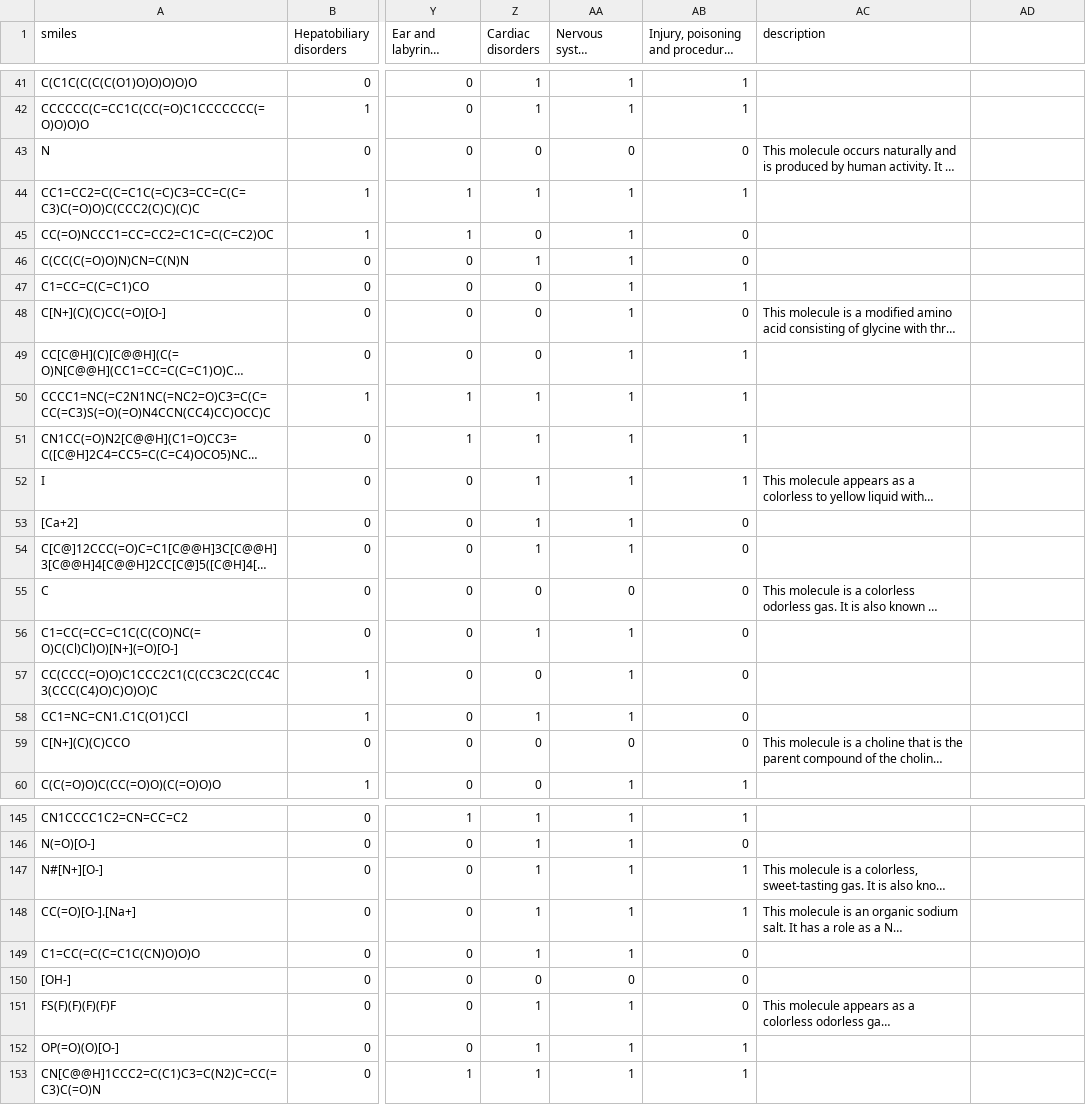
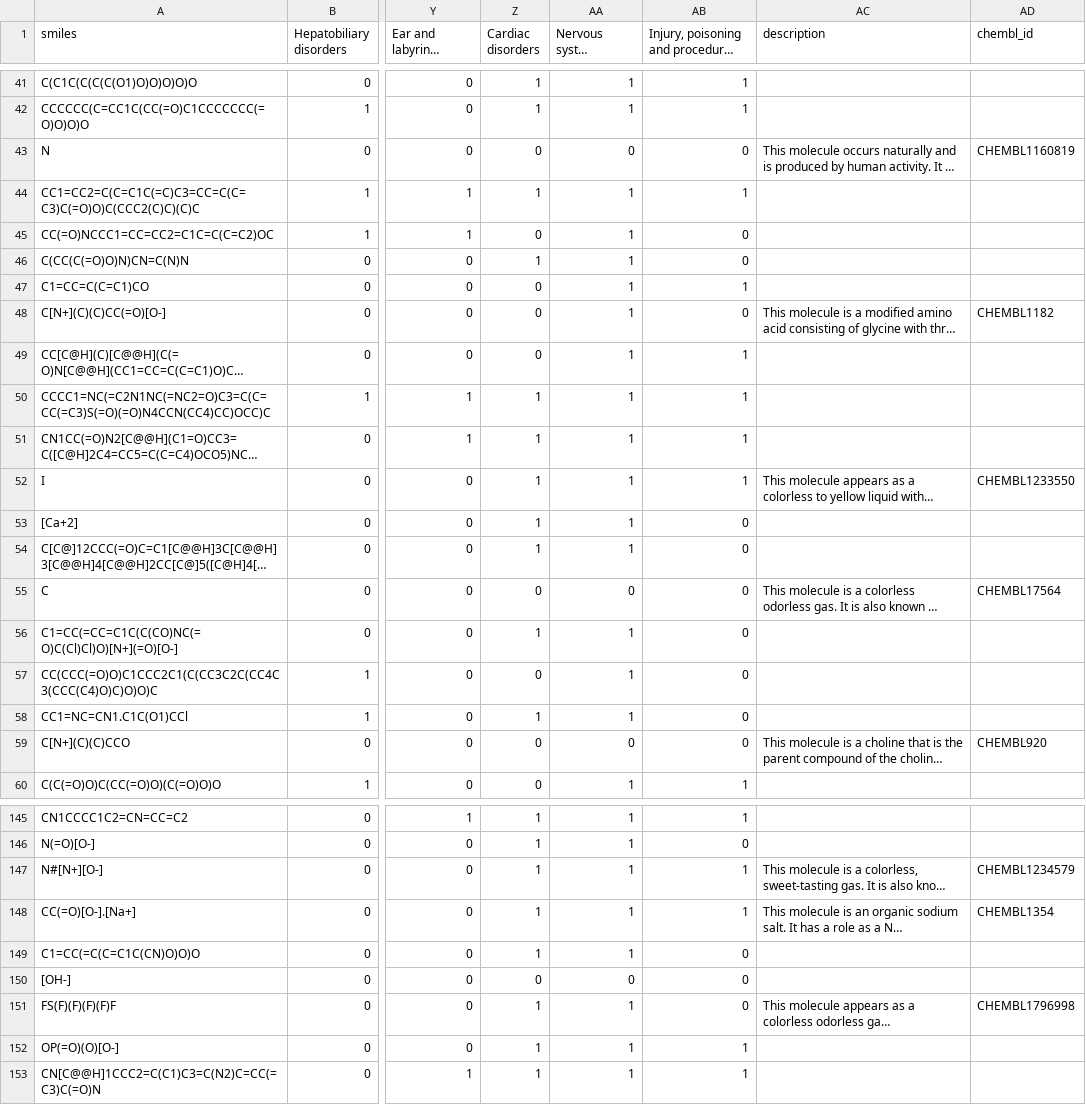
Before and after one commit to HUBioDataLab/SELFormerv2, a CSV file: data/finetuning_datasets/classification/sider/sider.csv, drawn as a sheet; only a part is shown, gaps mark what is left out; long unchanged cells end in …; the diff covers the shown part only; the diff names each change by its address in the sheet, - before the commit and + after, or states it on an @@ line.

```diff
--- a/data/finetuning_datasets/classification/sider/sider.csv
+++ b/data/finetuning_datasets/classification/sider/sider.csv
-AD1: (empty)
+AD1: chembl_id
-AD43 (chembl_id): (empty)
+AD43 (chembl_id): CHEMBL1160819
-AD48 (chembl_id): (empty)
+AD48 (chembl_id): CHEMBL1182
-AD52 (chembl_id): (empty)
+AD52 (chembl_id): CHEMBL1233550
-AD55 (chembl_id): (empty)
+AD55 (chembl_id): CHEMBL17564
-AD59 (chembl_id): (empty)
+AD59 (chembl_id): CHEMBL920
-AD147 (chembl_id): (empty)
+AD147 (chembl_id): CHEMBL1234579
-AD148 (chembl_id): (empty)
+AD148 (chembl_id): CHEMBL1354
-AD151 (chembl_id): (empty)
+AD151 (chembl_id): CHEMBL1796998
```
Also changed, not shown: 27 edited cells elsewhere in this file, data/finetuning_datasets/classification/bace/bace.csv, data/finetuning_datasets/classification/bbbp/bbbp.csv, 11 other files.
